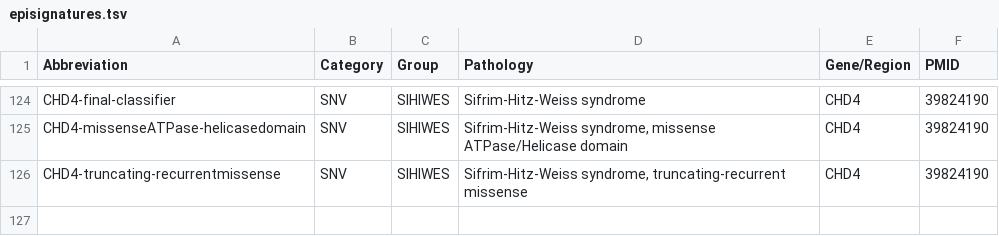
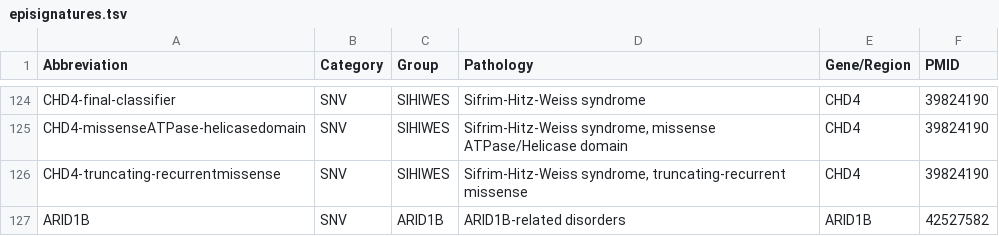
Before and after one commit to OMICShub-Imagine/mETHYLotest, a TSV file: inst/extdata/episignatures.tsv, drawn as a sheet; only a part is shown, gaps mark what is left out.

```diff
--- a/inst/extdata/episignatures.tsv
+++ b/inst/extdata/episignatures.tsv
@@ -126 +126,2 @@ CHD4-missenseATPase-helicasedomain	SNV	SIHIWES	Sifrim-Hitz-Weiss syndrome, misse
 CHD4-truncating-recurrentmissense	SNV	SIHIWES	Sifrim-Hitz-Weiss syndrome, truncating-recurrent missense	CHD4	39824190
+ARID1B	SNV	ARID1B	ARID1B-related disorders	ARID1B	42527582
```
Also changed, not shown: 1 other file.
